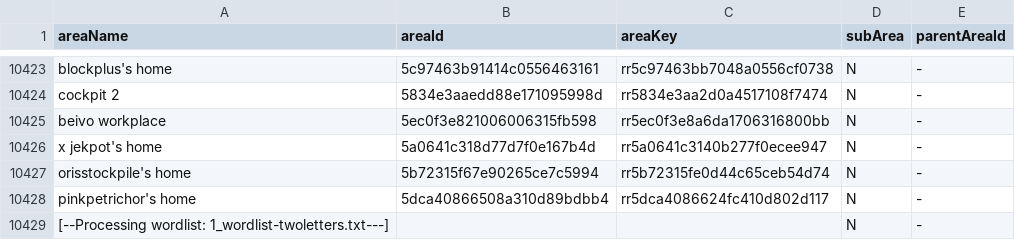
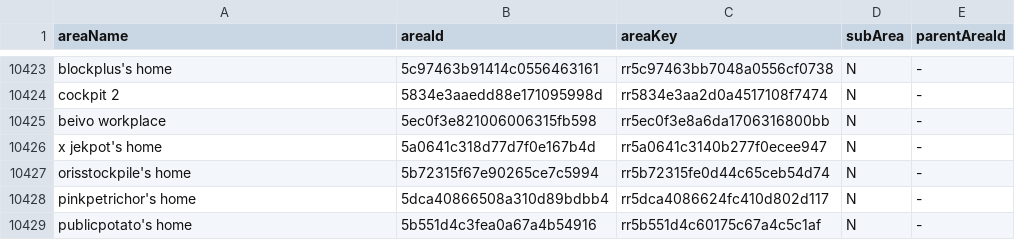
Before and after one commit to theneolanders/anyland-archive, a CSV file: archived_world_list.csv, drawn as a sheet; only a part is shown, gaps mark what is left out.

Commit message:
Add new areas

```diff
--- a/archived_world_list.csv
+++ b/archived_world_list.csv
@@ -10428,2 +10428,2 @@ orisstockpile's home,5b72315f67e90265ce7c5994,rr5b72315fe0d44c65ceb54d74,N,-
 pinkpetrichor's home,5dca40866508a310d89bdbb4,rr5dca4086624fc410d802d117,N,-
-[--Processing wordlist: 1_wordlist-twoletters.txt---],,,N,-
+publicpotato's home,5b551d4c3fea0a67a4b54916,rr5b551d4c60175c67a4c5c1af,N,-
```
Also changed, not shown: 2 other files.
